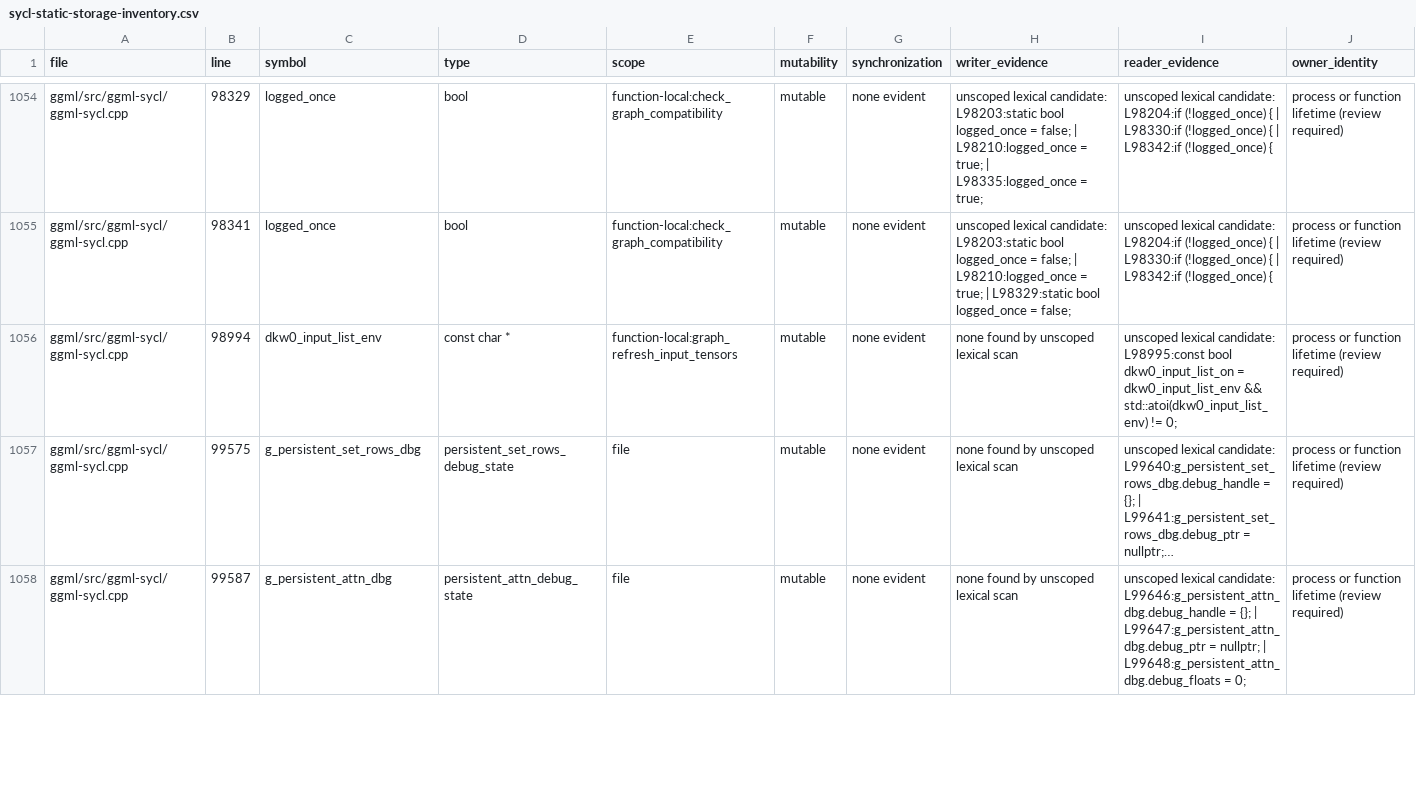
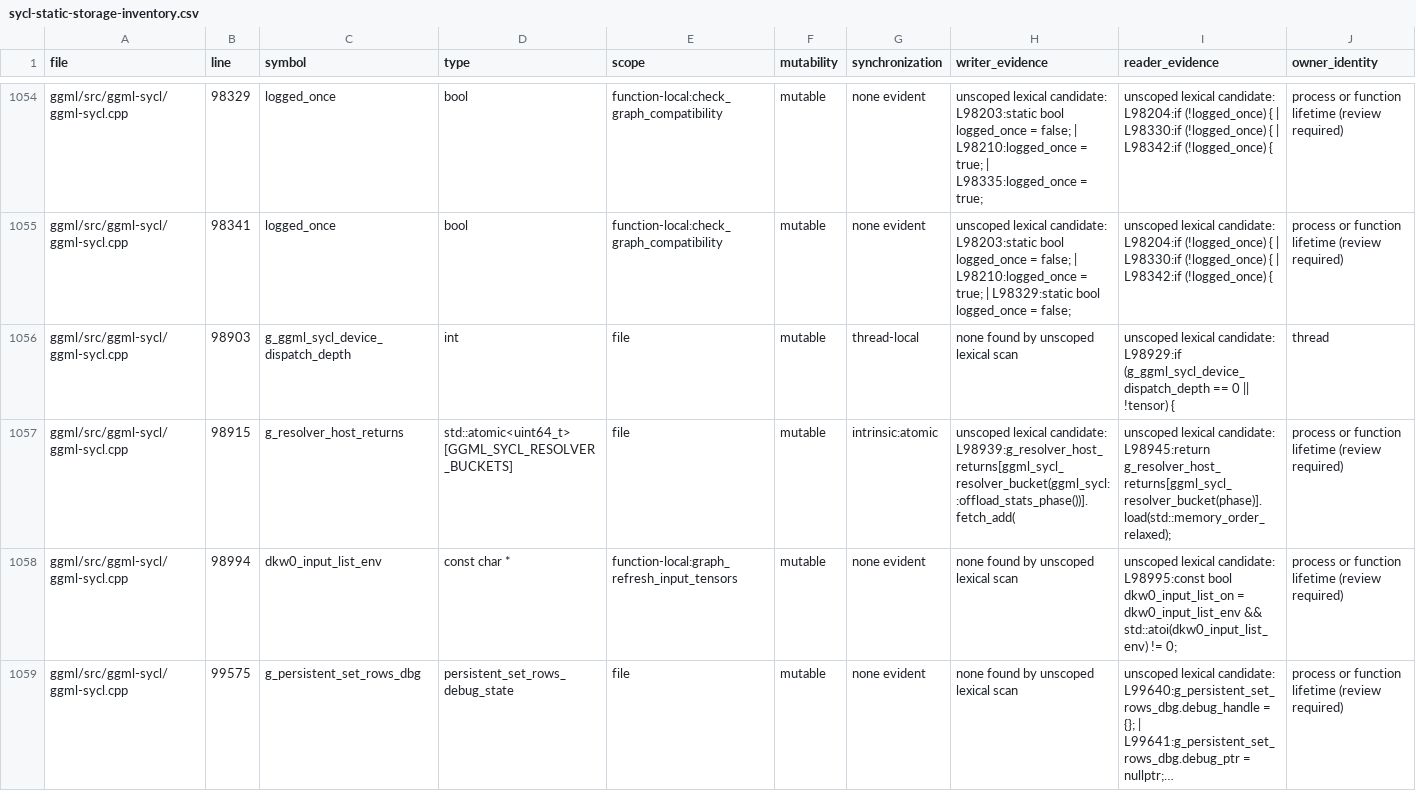
Before and after one commit to kainlan/llama.cpp-intel-optimizations, a CSV file: docs/backend/sycl-static-storage-inventory.csv, drawn as a sheet; only a part is shown, gaps mark what is left out; the shorter side is filled out with more unchanged rows; long unchanged cells end in …; rows hold the shown columns only; the diff names each change by its address in the sheet, - before the commit and + after, or states it on an @@ line.

```diff
--- a/docs/backend/sycl-static-storage-inventory.csv
+++ b/docs/backend/sycl-static-storage-inventory.csv
+row 1056: ggml/src/ggml-sycl/ggml-sycl.cpp | 98903 | g_ggml_sycl_device_dispatch_depth | int | file | mutable | thread-local | none found by unscoped lexical scan | unscoped lexical candidate: L98929:if (g_ggml_sycl_device_dispatch_depth == 0 || !tensor) { | thread
+row 1057: ggml/src/ggml-sycl/ggml-sycl.cpp | 98915 | g_resolver_host_returns | std::atomic<uint64_t> [GGML_SYCL_RESOLVER_BUCKETS] | file | mutable | intrinsic:atomic | unscoped lexical candidate: L98939:g_resolver_host_returns[ggml_sycl_resolver_bucket(ggml_sycl::offload_stats_phase())].fetch_add( | unscoped lexical candidate: L98945:return g_resolver_host_returns[ggml_sycl_resolver_bucket(phase)].load(std::memory_order_relaxed); | process or function lifetime (review required)
```
Also changed, not shown: 9 other files.
